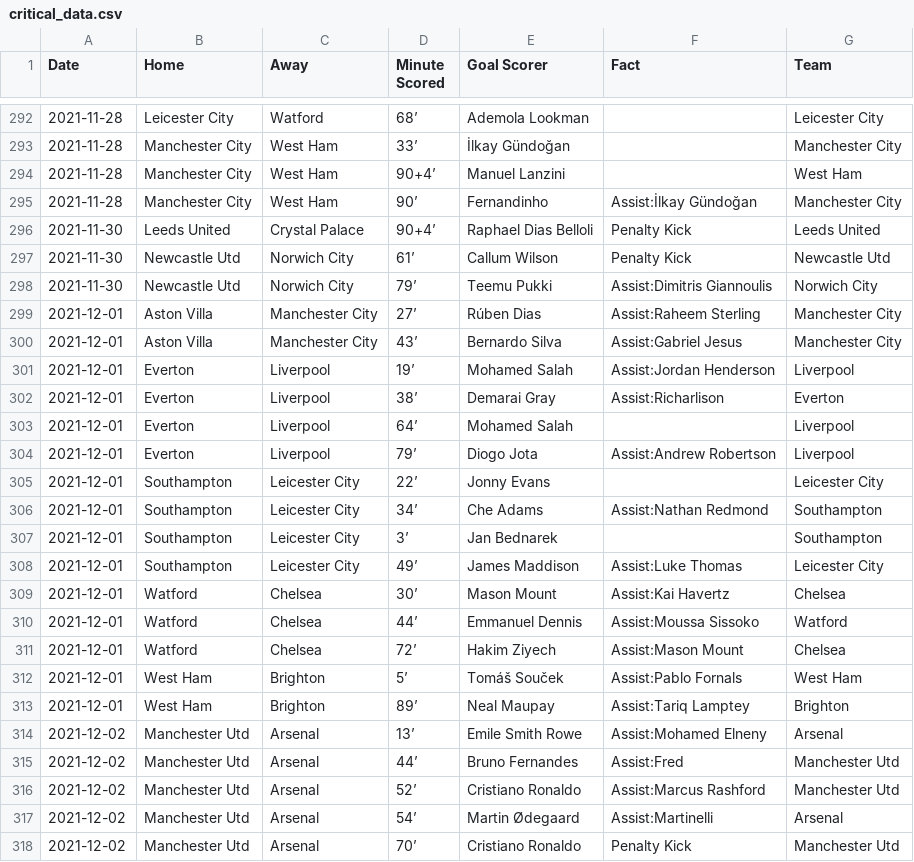
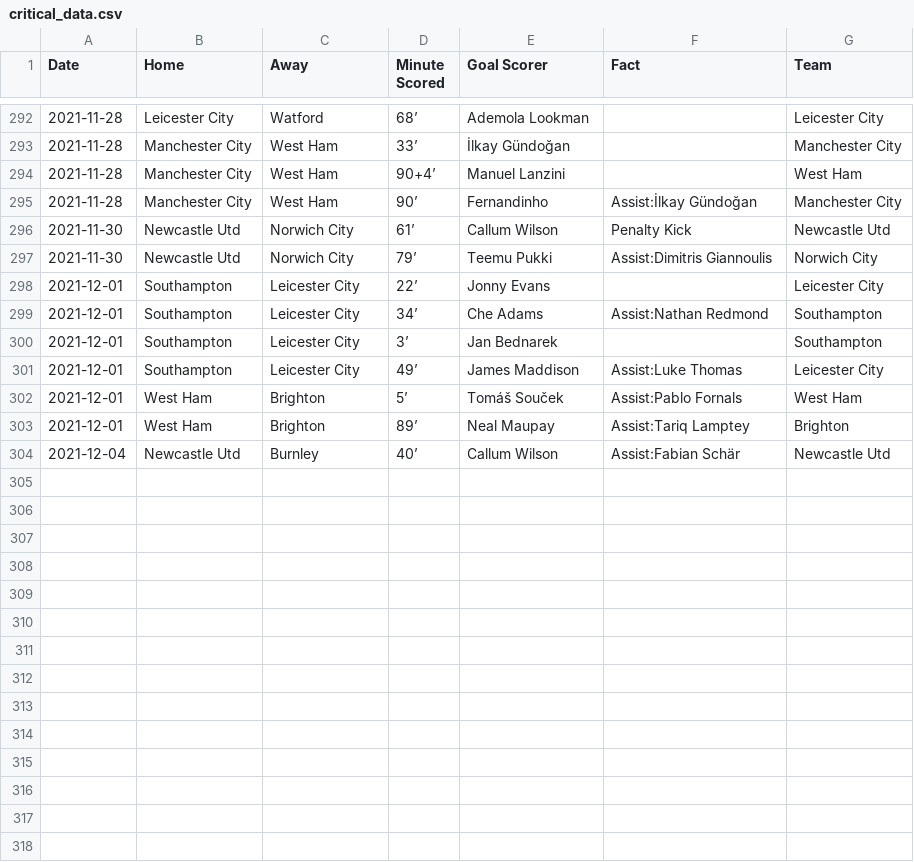
Before and after one commit to marvel308/marvel308.github.io, a CSV file: critical_data.csv, drawn as a sheet; only a part is shown, gaps mark what is left out.

```diff
--- a/critical_data.csv
+++ b/critical_data.csv
@@ -295,11 +295,4 @@ Date,Home,Away,Minute Scored,Goal Scorer,Fact,Team
 2021-11-28,Manchester City,West Ham,90’,Fernandinho,Assist:İlkay Gündoğan,Manchester City
-2021-11-30,Leeds United,Crystal Palace,90+4’,Raphael Dias Belloli,Penalty Kick,Leeds United
 2021-11-30,Newcastle Utd,Norwich City,61’,Callum Wilson,Penalty Kick,Newcastle Utd
 2021-11-30,Newcastle Utd,Norwich City,79’,Teemu Pukki,Assist:Dimitris Giannoulis,Norwich City
-2021-12-01,Aston Villa,Manchester City,27’,Rúben Dias,Assist:Raheem Sterling,Manchester City
-2021-12-01,Aston Villa,Manchester City,43’,Bernardo Silva,Assist:Gabriel Jesus,Manchester City
-2021-12-01,Everton,Liverpool,19’,Mohamed Salah,Assist:Jordan Henderson,Liverpool
-2021-12-01,Everton,Liverpool,38’,Demarai Gray,Assist:Richarlison,Everton
-2021-12-01,Everton,Liverpool,64’,Mohamed Salah,,Liverpool
-2021-12-01,Everton,Liverpool,79’,Diogo Jota,Assist:Andrew Robertson,Liverpool
 2021-12-01,Southampton,Leicester City,22’,Jonny Evans,,Leicester City
@@ -308,11 +301,4 @@ Date,Home,Away,Minute Scored,Goal Scorer,Fact,Team
 2021-12-01,Southampton,Leicester City,49’,James Maddison,Assist:Luke Thomas,Leicester City
-2021-12-01,Watford,Chelsea,30’,Mason Mount,Assist:Kai Havertz,Chelsea
-2021-12-01,Watford,Chelsea,44’,Emmanuel Dennis,Assist:Moussa Sissoko,Watford
-2021-12-01,Watford,Chelsea,72’,Hakim Ziyech,Assist:Mason Mount,Chelsea
 2021-12-01,West Ham,Brighton,5’,Tomáš Souček,Assist:Pablo Fornals,West Ham
 2021-12-01,West Ham,Brighton,89’,Neal Maupay,Assist:Tariq Lamptey,Brighton
-2021-12-02,Manchester Utd,Arsenal,13’,Emile Smith Rowe,Assist:Mohamed Elneny,Arsenal
-2021-12-02,Manchester Utd,Arsenal,44’,Bruno Fernandes,Assist:Fred,Manchester Utd
-2021-12-02,Manchester Utd,Arsenal,52’,Cristiano Ronaldo,Assist:Marcus Rashford,Manchester Utd
-2021-12-02,Manchester Utd,Arsenal,54’,Martin Ødegaard,Assist:Martinelli,Arsenal
-2021-12-02,Manchester Utd,Arsenal,70’,Cristiano Ronaldo,Penalty Kick,Manchester Utd
+2021-12-04,Newcastle Utd,Burnley,40’,Callum Wilson,Assist:Fabian Schär,Newcastle Utd
```
Also changed, not shown: data.csv.
